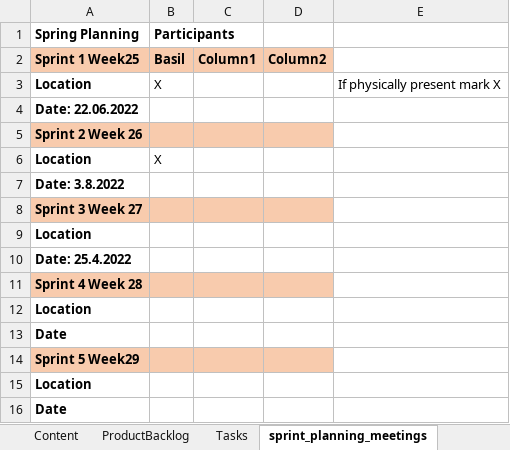
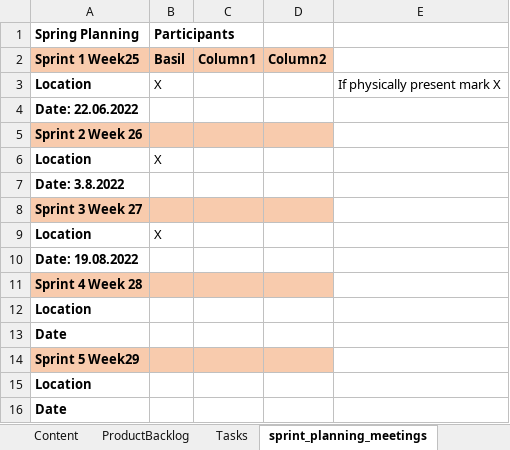
Before and after one commit to BasilOmsha/ProjectKesa, an Excel workbook: ScrumProjectKesa.xlsx, sheet sprint_planning_meetings, drawn as a sheet; values as stored, in another font and other column widths than the file's, no borders; charts and pictures and table styles not drawn; the diff names each change by its address in the sheet, - before the commit and + after, or states it on an @@ line.

```diff
--- a/ScrumProjectKesa.xlsx (sheet sprint_planning_meetings)
+++ b/ScrumProjectKesa.xlsx (sheet sprint_planning_meetings)
-B9 (Participants): (empty)
+B9 (Participants): X
-A10 (Spring Planning): Date: 25.4.2022
+A10 (Spring Planning): Date: 19.08.2022
```
Also changed, not shown: sheet sprint_backlog_sprint2, sheet sprint_backlog_sprint3, sheet Tasks, sheet sprint_backlog_sprint1, 8 other files.
